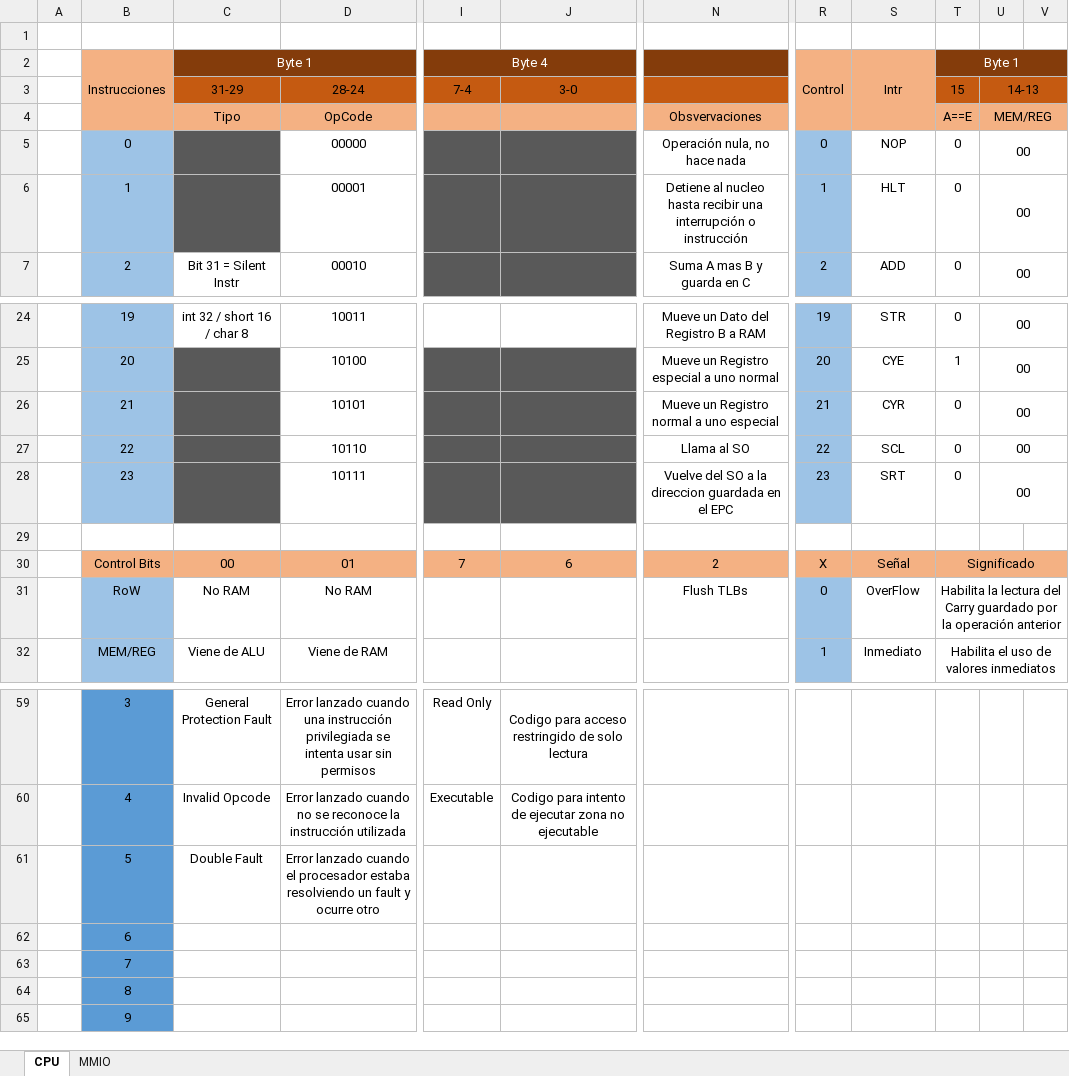
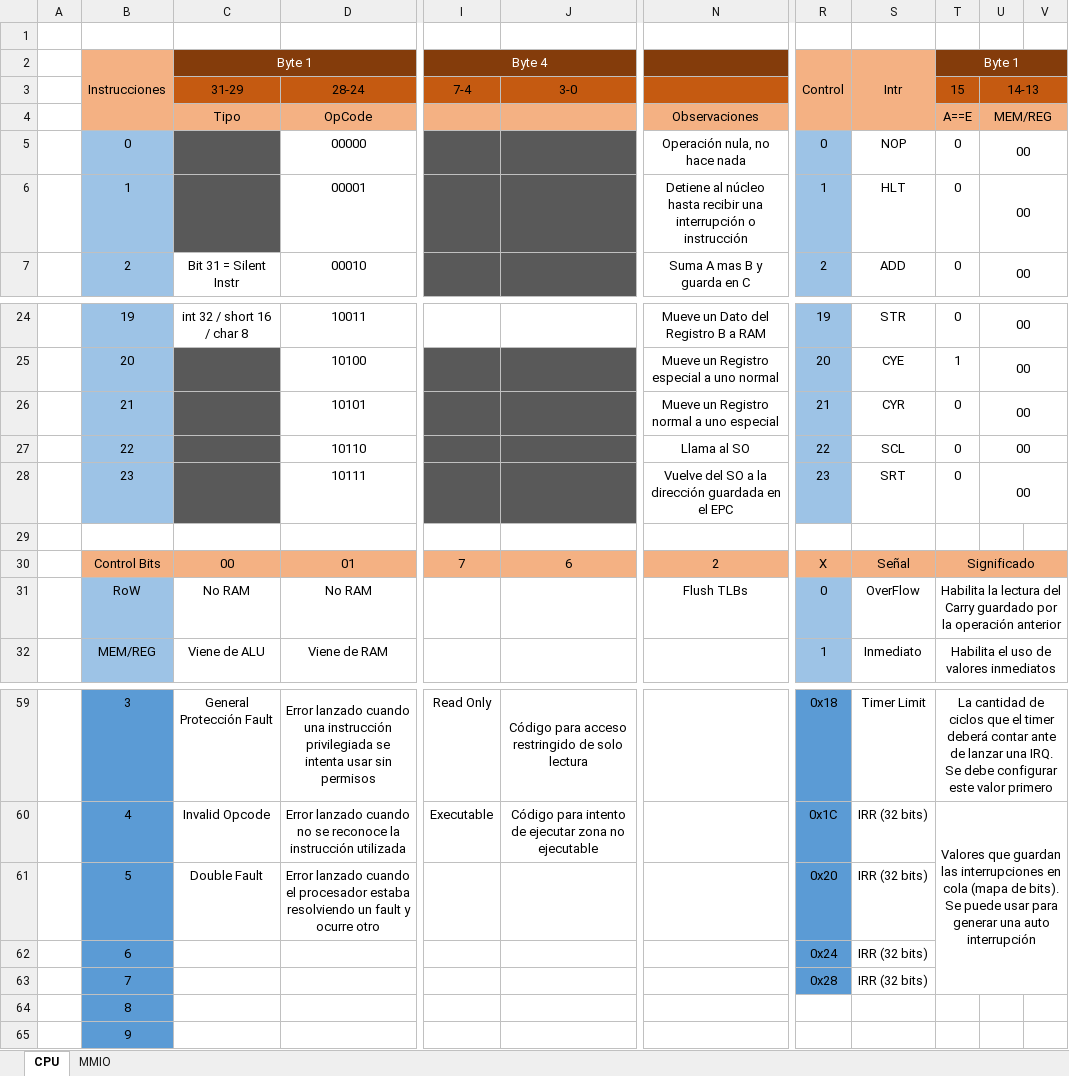
Before and after one commit to Licha-M/Procesador-32-bits, an Excel workbook: Inst.xlsx, sheet CPU, drawn as a sheet; only a part is shown, gaps mark what is left out; values as stored, in another font and other column widths than the file's, no borders; the diff covers the shown part only; the diff names each change by its address in the sheet, - before the commit and + after, or states it on an @@ line.

Commit message:
El sistema paso la prueba del LAPIC. El Timer funciona y se reconocen bien las IRQs

```diff
--- a/Inst.xlsx (sheet CPU)
+++ b/Inst.xlsx (sheet CPU)
-N4: Obsvervaciones
+N4: Observaciones
-N6: Detiene al nucleo hasta recibir…
+N6: Detiene al núcleo hasta recibir…
-N28: …a la direccion guardada en…
+N28: …a la dirección guardada en…
-C59: General Protection Fault
+C59: General Protección Fault
-J59: Codigo para acceso…
+J59: Código para acceso…
-R59:R63 fill: none
+R59:R63 fill: #5B9BD5
-R59: (empty)
+R59: 0x18
-S59: (empty)
+S59: Timer Limit
-T59: (empty)
+T59: La cantidad de ciclos que el timer deberá contar ante de lanzar una IRQ. Se debe configurar este valor primero
+T59:V59 merged
-J60: Codigo para intento…
+J60: Código para intento…
-R60: (empty)
+R60: 0x1C
-S60:S63: (empty)
+S60:S63: IRR (32 bits)
-T60: (empty)
+T60: Valores que guardan las interrupciones en cola (mapa de bits). Se puede usar para generar una auto interrupción
+T60:V63 merged
-R61: (empty)
+R61: 0x20
-R62: (empty)
+R62: 0x24
-R63: (empty)
+R63: 0x28
```
Also changed, not shown: 1 added row, 1 removed row, 55 edited cells, cell formats and merged cells elsewhere in this sheet, 5 other files.
